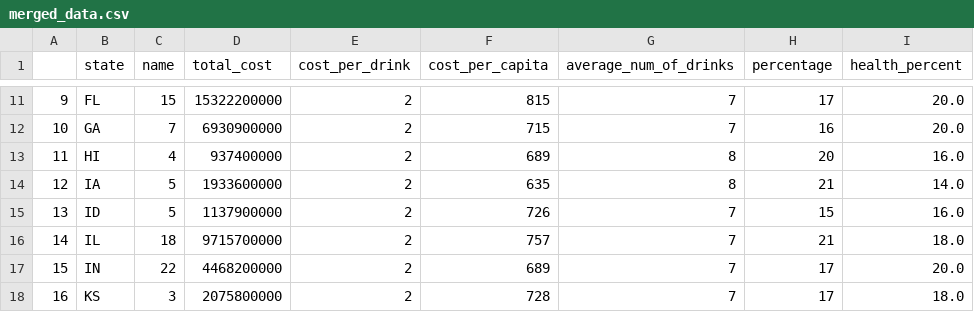
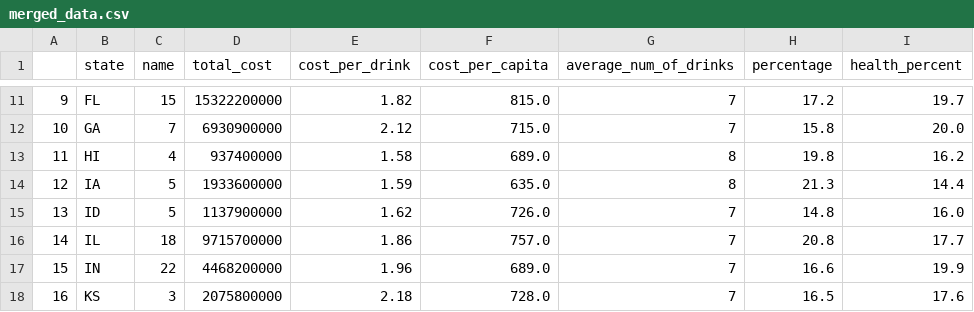
Before and after one commit to MtMedina0017/Project-Two, a CSV file: Data/merged_data.csv, drawn as a sheet; only a part is shown, gaps mark what is left out; the diff covers the shown part only.

```diff
--- a/Data/merged_data.csv
+++ b/Data/merged_data.csv
@@ -11,8 +11,8 @@
-9,FL,15,15322200000,2,815,7,17,20.0
-10,GA,7,6930900000,2,715,7,16,20.0
-11,HI,4,937400000,2,689,8,20,16.0
-12,IA,5,1933600000,2,635,8,21,14.0
-13,ID,5,1137900000,2,726,7,15,16.0
-14,IL,18,9715700000,2,757,7,21,18.0
-15,IN,22,4468200000,2,689,7,17,20.0
-16,KS,3,2075800000,2,728,7,17,18.0
+9,FL,15,15322200000,1.82,815.0,7,17.2,19.7
+10,GA,7,6930900000,2.12,715.0,7,15.8,20.0
+11,HI,4,937400000,1.58,689.0,8,19.8,16.2
+12,IA,5,1933600000,1.59,635.0,8,21.3,14.4
+13,ID,5,1137900000,1.62,726.0,7,14.8,16.0
+14,IL,18,9715700000,1.86,757.0,7,20.8,17.7
+15,IN,22,4468200000,1.96,689.0,7,16.6,19.9
+16,KS,3,2075800000,2.18,728.0,7,16.5,17.6
```
Also changed, not shown: 167 edited cells elsewhere in this file, 3 other files.
